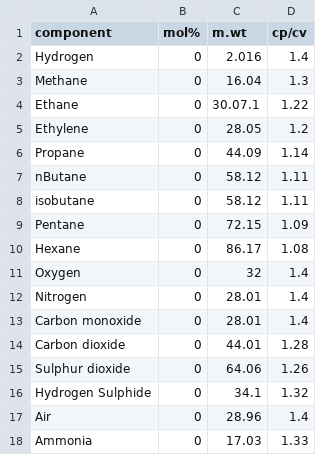
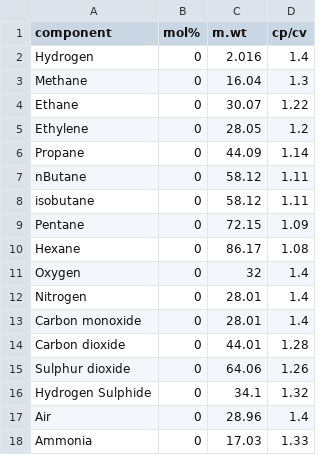
Before and after one commit to Ahmedhassan676/compressor_evaluation, a CSV file: composition.csv, drawn as a sheet.

Commit message:
Update composition.csv

```diff
--- a/composition.csv
+++ b/composition.csv
@@ -3,3 +3,3 @@ Hydrogen,0,2.016,1.4
 Methane,0,16.04,1.3
-Ethane,0,30.07.1,1.22
+Ethane,0,30.07,1.22
 Ethylene,0,28.05,1.2
```
